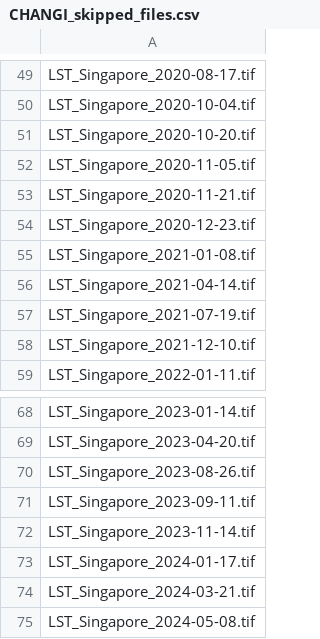
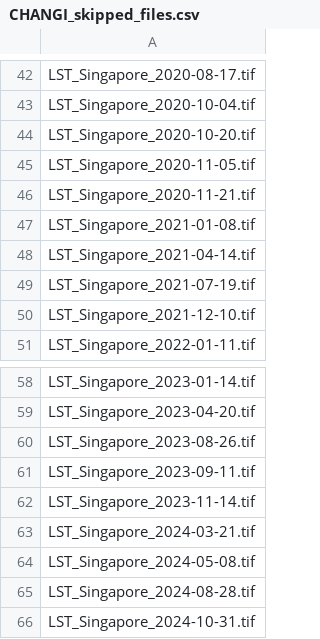
Before and after one commit to ataraxiart/ST5188, a CSV file: Data/Final/CHANGI_skipped_files.csv, drawn as a sheet; only a part is shown, gaps mark what is left out; the shorter side is filled out with more unchanged rows; the diff covers the shown part only.

```diff
--- a/Data/Final/CHANGI_skipped_files.csv
+++ b/Data/Final/CHANGI_skipped_files.csv
@@ -53,3 +46,2 @@
 "LST_Singapore_2020-11-21.tif"
-"LST_Singapore_2020-12-23.tif"
 "LST_Singapore_2021-01-08.tif"
@@ -72,3 +62,2 @@
 "LST_Singapore_2023-11-14.tif"
-"LST_Singapore_2024-01-17.tif"
 "LST_Singapore_2024-03-21.tif"
```
Also changed, not shown: 9 removed rows elsewhere in this file, 9 other files.
